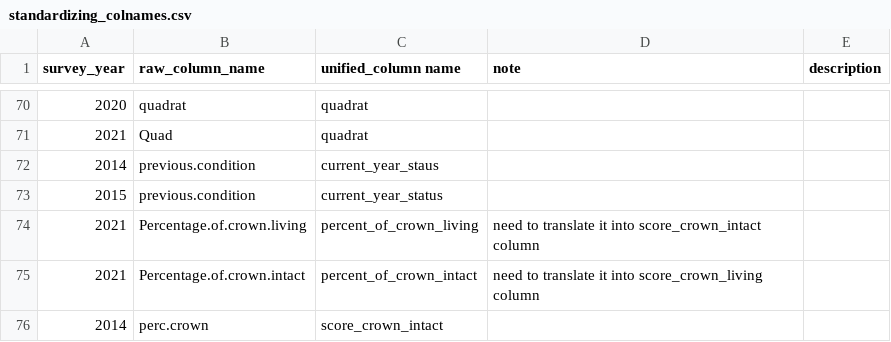
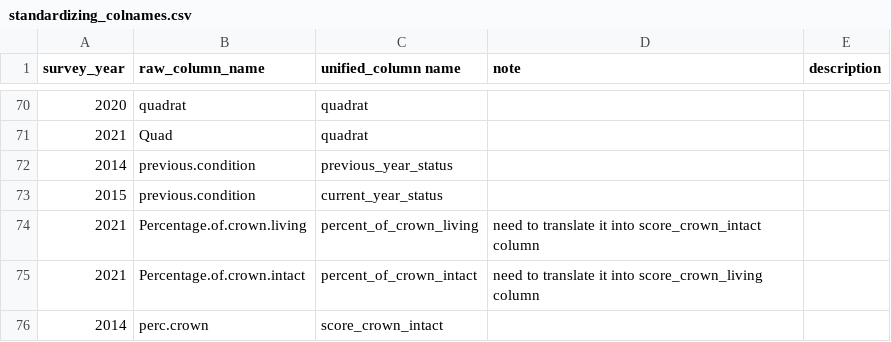
Before and after one commit to SCBI-ForestGEO/SCBImortality, a CSV file: raw_data/standardizing_colnames.csv, drawn as a sheet; only a part is shown, gaps mark what is left out.

Commit message:
Update standardizing_colnames.csv

```diff
--- a/raw_data/standardizing_colnames.csv
+++ b/raw_data/standardizing_colnames.csv
@@ -71,3 +71,3 @@ survey_year,raw_column_name,unified_column name,note,description,,,
 2021,Quad,quadrat,,,,,
-2014,previous.condition,current_year_staus,,,,,
+2014,previous.condition,previous_year_status,,,,,
 2015,previous.condition,current_year_status,,,,,
```
